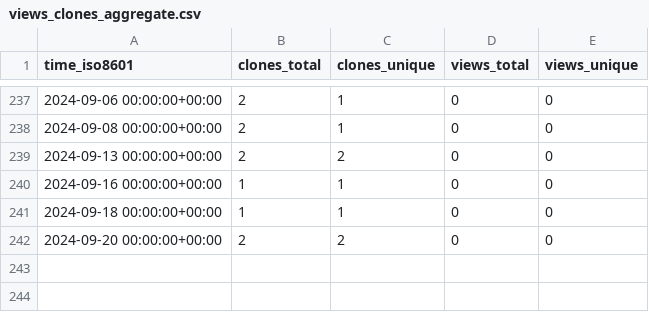
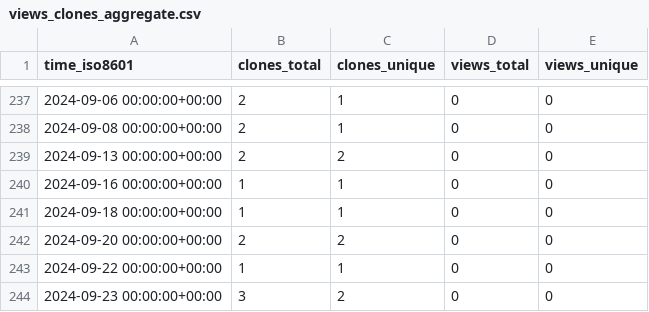
Before and after one commit to KajaBraz/AdventOfCode2023, a CSV file: KajaBraz/AdventOfCode2023/ghrs-data/views_clones_aggregate.csv, drawn as a sheet; only a part is shown, gaps mark what is left out; the diff names each change by its address in the sheet, - before the commit and + after, or states it on an @@ line.

```diff
--- a/KajaBraz/AdventOfCode2023/ghrs-data/views_clones_aggregate.csv
+++ b/KajaBraz/AdventOfCode2023/ghrs-data/views_clones_aggregate.csv
+row 243: 2024-09-22 00:00:00+00:00 | 1 | 1 | 0 | 0
+row 244: 2024-09-23 00:00:00+00:00 | 3 | 2 | 0 | 0
```
Also changed, not shown: 1 other file.
